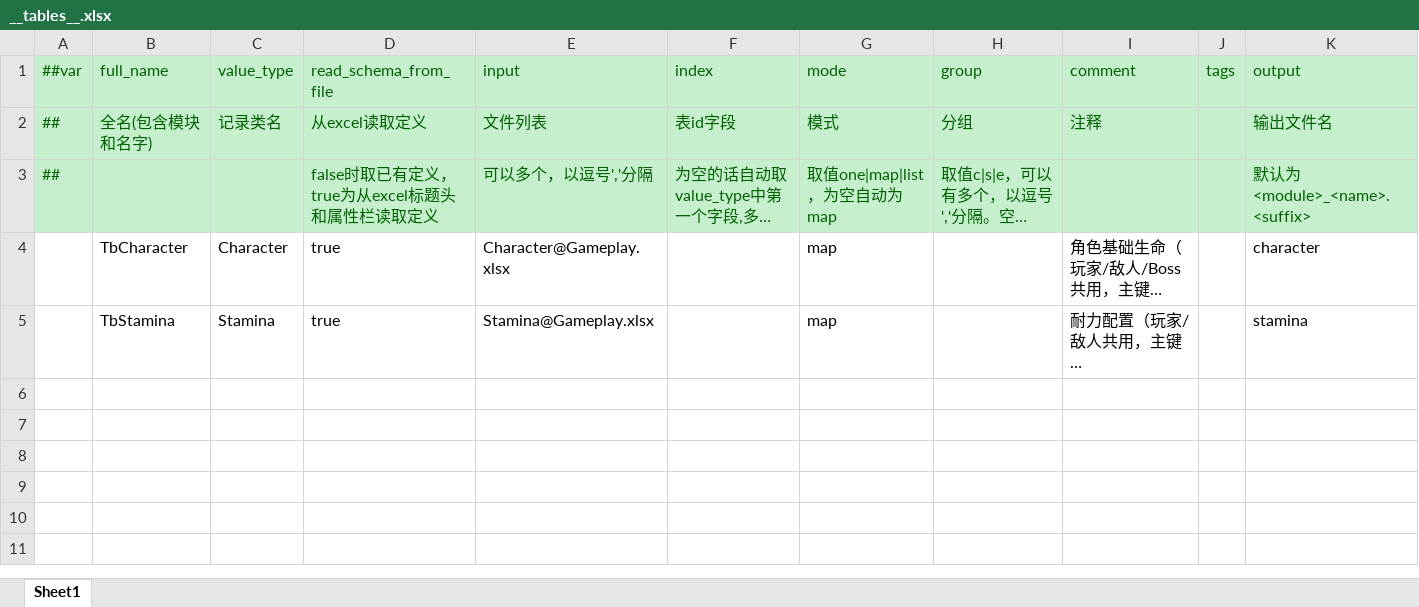
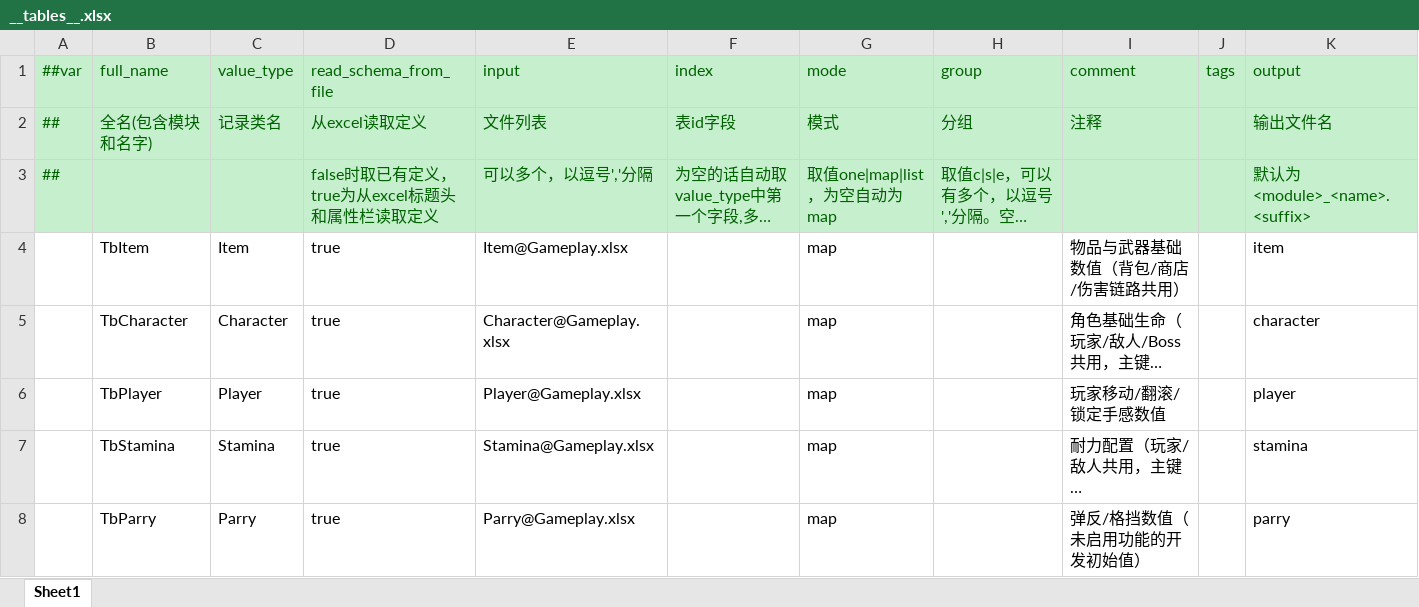
Before and after one commit to chentimian811-netizen/01_Assassin-s-Creed_Demo, an Excel workbook: Config/Luban/Datas/__tables__.xlsx, sheet Sheet1, drawn as a sheet; long unchanged cells end in …; values as stored, in another font and other column widths than the file's, no borders; the diff names each change by its address in the sheet, - before the commit and + after, or states it on an @@ line.

```diff
--- a/Config/Luban/Datas/__tables__.xlsx (sheet Sheet1)
+++ b/Config/Luban/Datas/__tables__.xlsx (sheet Sheet1)
+row 4:  | TbItem | Item | true | Item@Gameplay.xlsx |  | map |  | 物品与武器基础数值（背包/商店/伤害链路共用） |  | item
+row 6:  | TbPlayer | Player | true | Player@Gameplay.xlsx |  | map |  | 玩家移动/翻滚/锁定手感数值 |  | player
+row 8:  | TbParry | Parry | true | Parry@Gameplay.xlsx |  | map |  | 弹反/格挡数值（未启用功能的开发初始值） |  | parry
```
Also changed, not shown: Config/Luban/Datas/Gameplay.xlsx, 36 other files.
